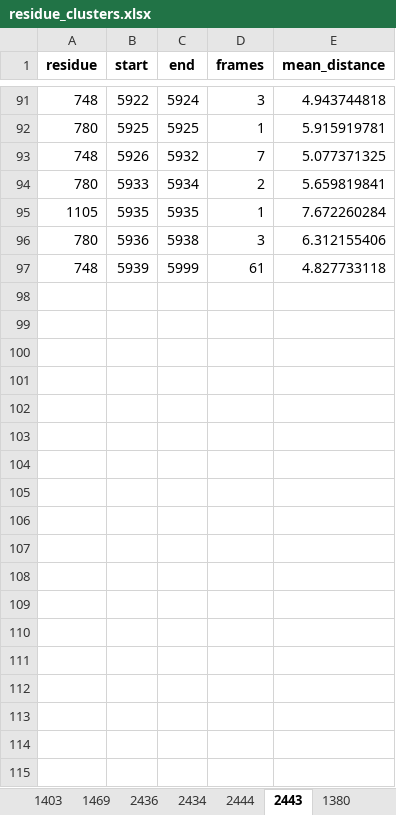
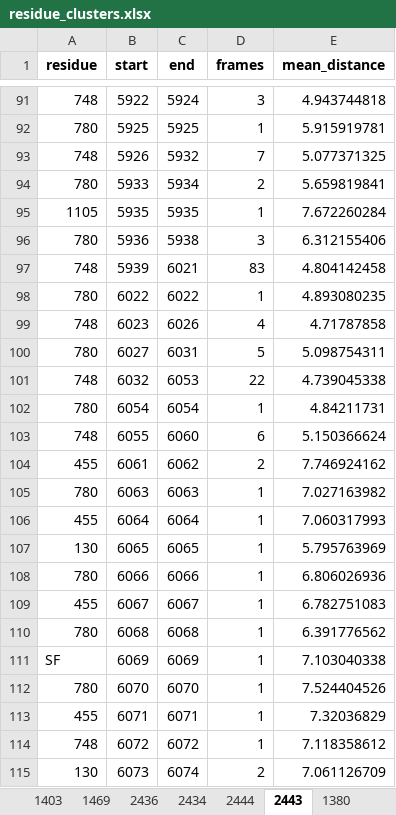
Before and after one commit to konstantinasfr/ion-permeation-analyzer, an Excel workbook: results/residue_clusters.xlsx, sheet 2443, drawn as a sheet; only a part is shown, gaps mark what is left out; values as stored, in another font and other column widths than the file's, no borders; the diff covers the shown part only; the diff names each change by its address in the sheet, - before the commit and + after, or states it on an @@ line.

```diff
--- a/results/residue_clusters.xlsx (sheet 2443)
+++ b/results/residue_clusters.xlsx (sheet 2443)
-C97 (end): 5999
+C97 (end): 6021
-D97 (frames): 61
+D97 (frames): 83
-E97 (mean_distance): 4.827733118
+E97 (mean_distance): 4.804142458
+row 98: 780 | 6022 | 6022 | 1 | 4.893080235
+row 99: 748 | 6023 | 6026 | 4 | 4.71787858
+row 100: 780 | 6027 | 6031 | 5 | 5.098754311
+row 101: 748 | 6032 | 6053 | 22 | 4.739045338
+row 102: 780 | 6054 | 6054 | 1 | 4.84211731
+row 103: 748 | 6055 | 6060 | 6 | 5.150366624
+row 104: 455 | 6061 | 6062 | 2 | 7.746924162
+row 105: 780 | 6063 | 6063 | 1 | 7.027163982
+row 106: 455 | 6064 | 6064 | 1 | 7.060317993
+row 107: 130 | 6065 | 6065 | 1 | 5.795763969
+row 108: 780 | 6066 | 6066 | 1 | 6.806026936
+row 109: 455 | 6067 | 6067 | 1 | 6.782751083
+row 110: 780 | 6068 | 6068 | 1 | 6.391776562
+row 111: SF | 6069 | 6069 | 1 | 7.103040338
+row 112: 780 | 6070 | 6070 | 1 | 7.524404526
+row 113: 455 | 6071 | 6071 | 1 | 7.32036829
+row 114: 748 | 6072 | 6072 | 1 | 7.118358612
+row 115: 130 | 6073 | 6074 | 2 | 7.061126709
```
Also changed, not shown: 20 added rows elsewhere in this sheet, sheet 1460, sheet 1476, sheet 1355, sheet 2434, sheet 1380, sheet 1308, other sheet tabs, results/ch2_permation_residue_comb.xlsx, results/min_results_per_frame.xlsx, 26 other files.
